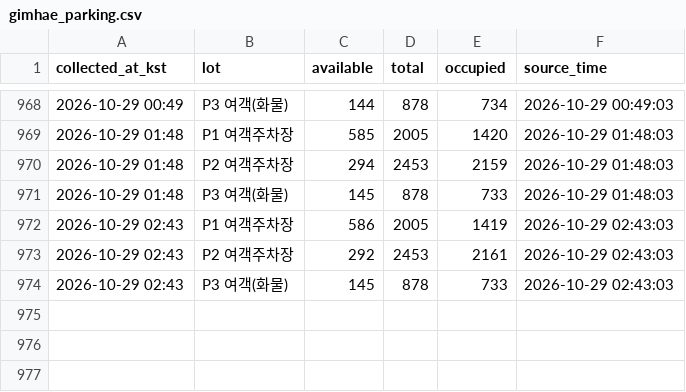
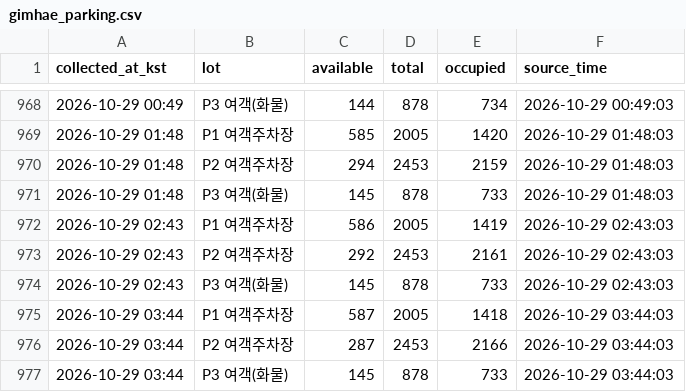
Before and after one commit to Huniharu/gimhae-parking, a CSV file: data/gimhae_parking.csv, drawn as a sheet; only a part is shown, gaps mark what is left out; the diff names each change by its address in the sheet, - before the commit and + after, or states it on an @@ line.

Commit message:
data: 2026-10-29 03:44 KST

```diff
--- a/data/gimhae_parking.csv
+++ b/data/gimhae_parking.csv
+row 975: 2026-10-29 03:44 | P1 여객주차장 | 587 | 2005 | 1418 | 2026-10-29 03:44:03
+row 976: 2026-10-29 03:44 | P2 여객주차장 | 287 | 2453 | 2166 | 2026-10-29 03:44:03
+row 977: 2026-10-29 03:44 | P3 여객(화물) | 145 | 878 | 733 | 2026-10-29 03:44:03
```
Also changed, not shown: 1 other file.
